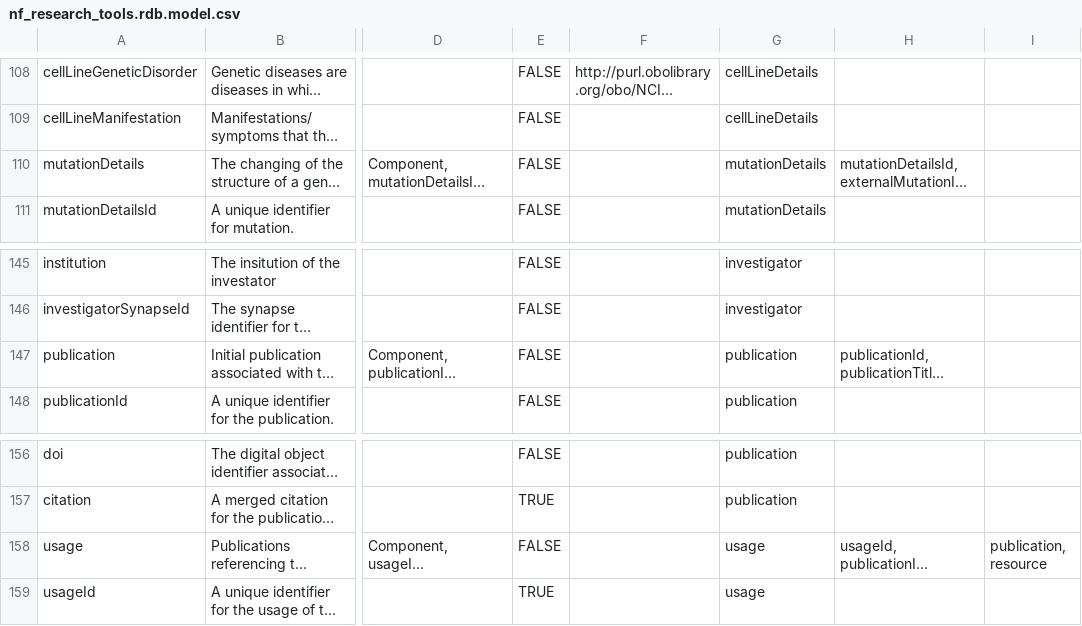
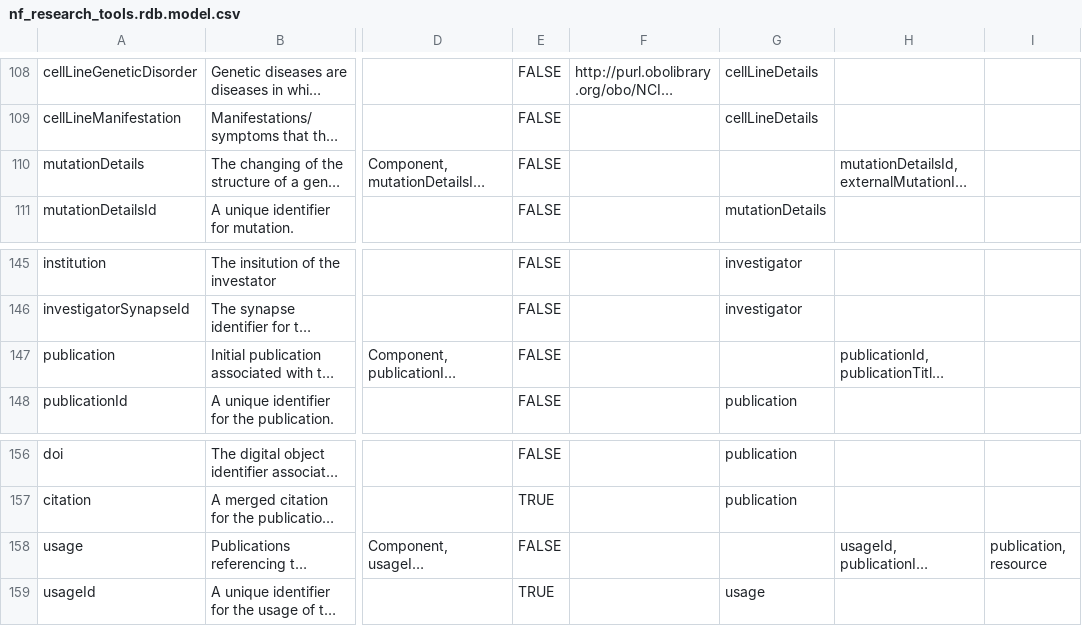
Before and after one commit to nf-osi/nf-research-tools-schema, a CSV file: nf_research_tools.rdb.model.csv, drawn as a sheet; only a part is shown, gaps mark what is left out; long unchanged cells end in …; the diff covers the shown part only; the diff names each change by its address in the sheet, - before the commit and + after, or states it on an @@ line.

```diff
--- a/nf_research_tools.rdb.model.csv
+++ b/nf_research_tools.rdb.model.csv
-G110: mutationDetails
+G110: (empty)
-G147: publication
+G147: (empty)
-G158: usage
+G158: (empty)
```
Also changed, not shown: 15 edited cells elsewhere in this file, 1 other file.
